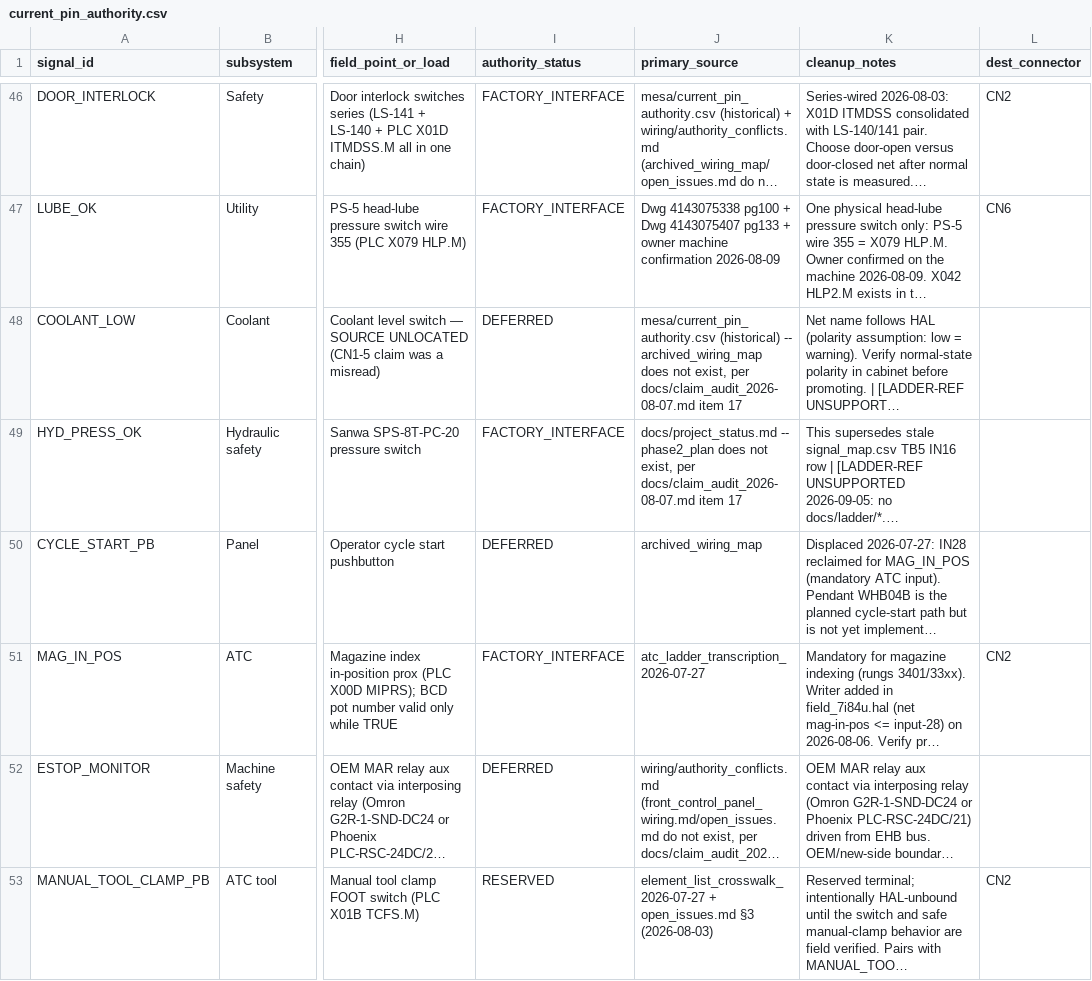
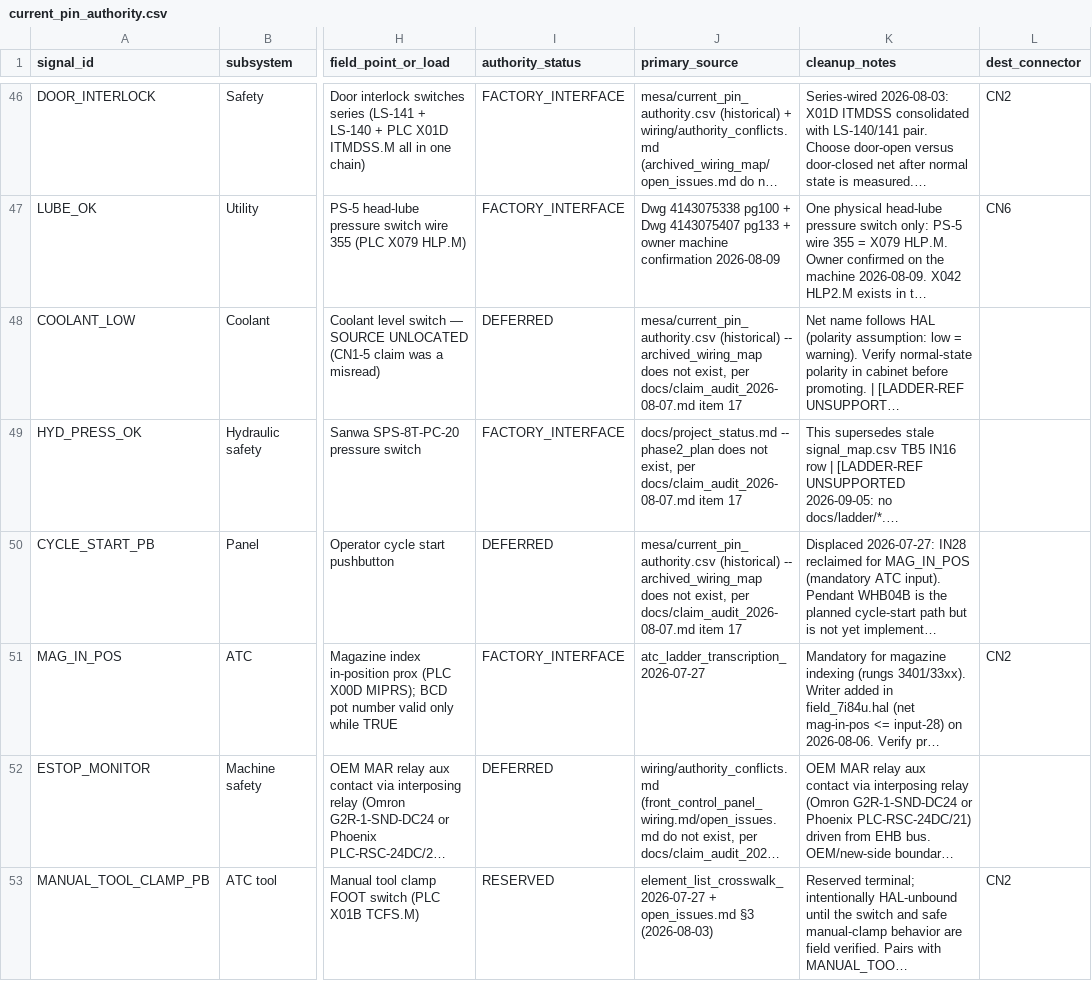
Before and after one commit to agant172/mazak-vqc20-linuxcnc-retrofit, a CSV file: mesa/current_pin_authority.csv, drawn as a sheet; only a part is shown, gaps mark what is left out; long unchanged cells end in …; the diff covers the shown part only; the diff names each change by its address in the sheet, - before the commit and + after, or states it on an @@ line.

```diff
--- a/mesa/current_pin_authority.csv
+++ b/mesa/current_pin_authority.csv
-J50 (primary_source): archived_wiring_map
+J50 (primary_source): mesa/current_pin_authority.csv (historical) -- archived_wiring_map does not exist, per docs/claim_audit_2026-08-07.md item 17
```
Also changed, not shown: 4 edited cells elsewhere in this file.
